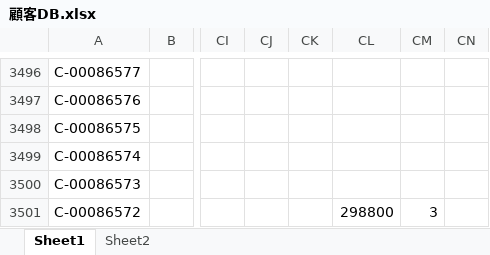
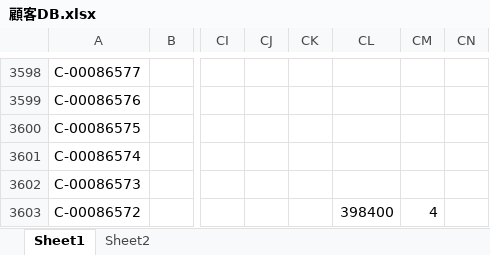
Before and after one commit to resazm/RES, an Excel workbook: 顧客DB.xlsx, sheet Sheet1, drawn as a sheet; only a part is shown, gaps mark what is left out; values as stored, in another font and other column widths than the file's, no borders; addresses are those after the commit; the diff covers the shown part only; the diff names each change by its address in the sheet, - before the commit and + after, or states it on an @@ line.

```diff
--- a/顧客DB.xlsx (sheet Sheet1)
+++ b/顧客DB.xlsx (sheet Sheet1)
-CL3603: 298800
+CL3603: 398400
-CM3603: 3
+CM3603: 4
```
Also changed, not shown: 102 added rows and 23 edited cells elsewhere in this sheet, ジオコーディング.xlsx, 1 other file.
